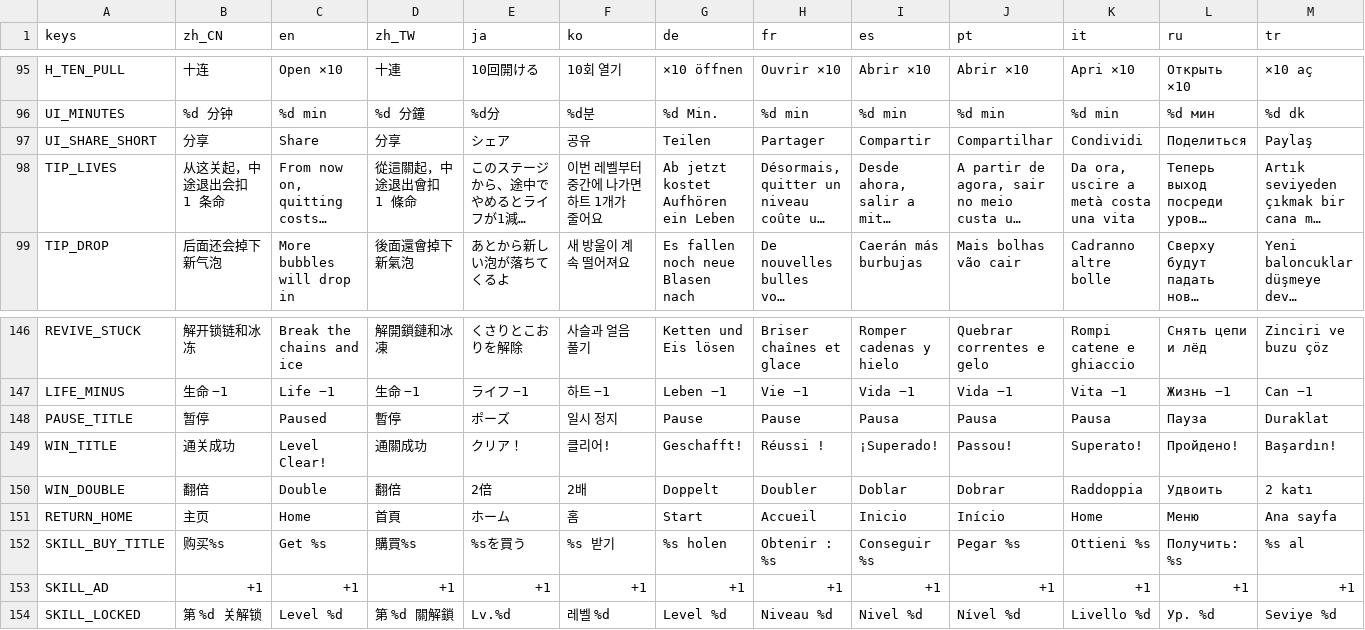
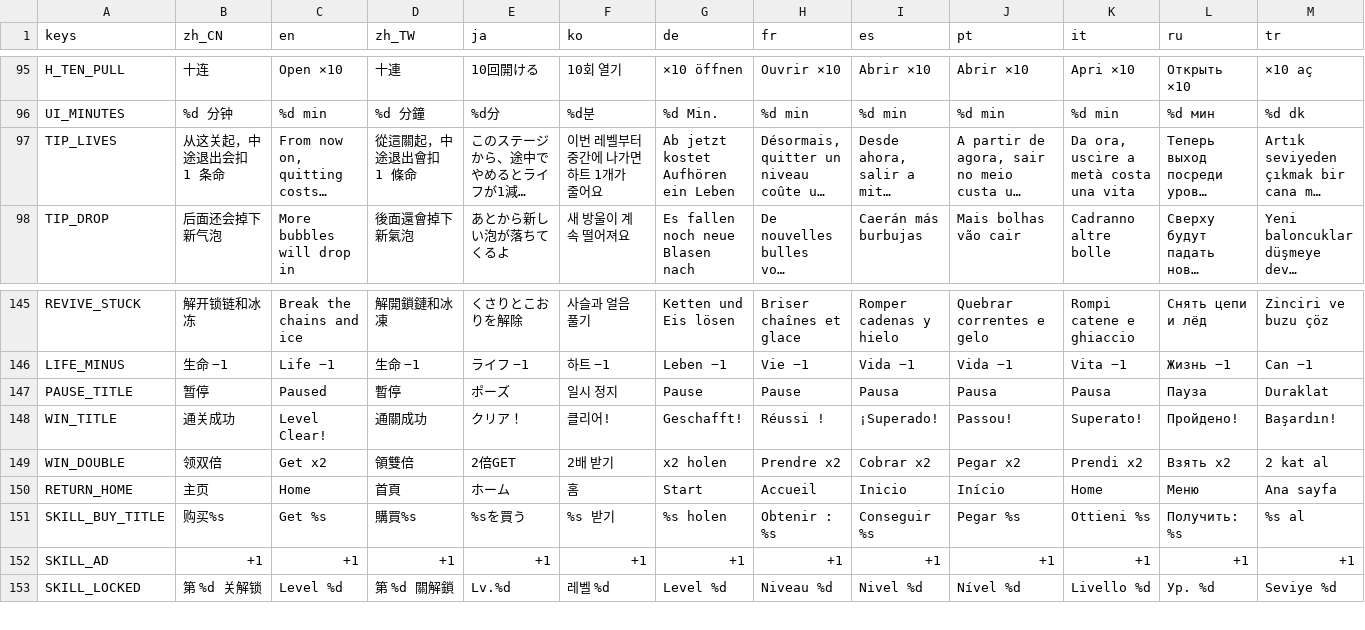
Before and after one commit to crazyniu/fishsort, a CSV file: i18n/strings.csv, drawn as a sheet; only a part is shown, gaps mark what is left out; long unchanged cells end in …; removed rows and columns are numbered as before the commit, all else as after; the diff names each change by its address in the sheet, - before the commit and + after, or states it on an @@ line.

```diff
--- a/i18n/strings.csv
+++ b/i18n/strings.csv
-row 97: UI_SHARE_SHORT | 分享 | Share | 分享 | シェア | 공유 | Teilen | Partager | Compartir | Compartilhar | Condividi | Поделиться | Paylaş
-B149 (zh_CN): 翻倍
+B149 (zh_CN): 领双倍
-C149 (en): Double
+C149 (en): Get x2
-D149 (zh_TW): 翻倍
+D149 (zh_TW): 領雙倍
-E149 (ja): 2倍
+E149 (ja): 2倍GET
-F149 (ko): 2배
+F149 (ko): 2배 받기
-G149 (de): Doppelt
+G149 (de): x2 holen
-H149 (fr): Doubler
+H149 (fr): Prendre x2
-I149 (es): Doblar
+I149 (es): Cobrar x2
-J149 (pt): Dobrar
+J149 (pt): Pegar x2
-K149 (it): Raddoppia
+K149 (it): Prendi x2
-L149 (ru): Удвоить
+L149 (ru): Взять x2
-M149 (tr): 2 katı
+M149 (tr): 2 kat al
```
Also changed, not shown: 9 other files.
